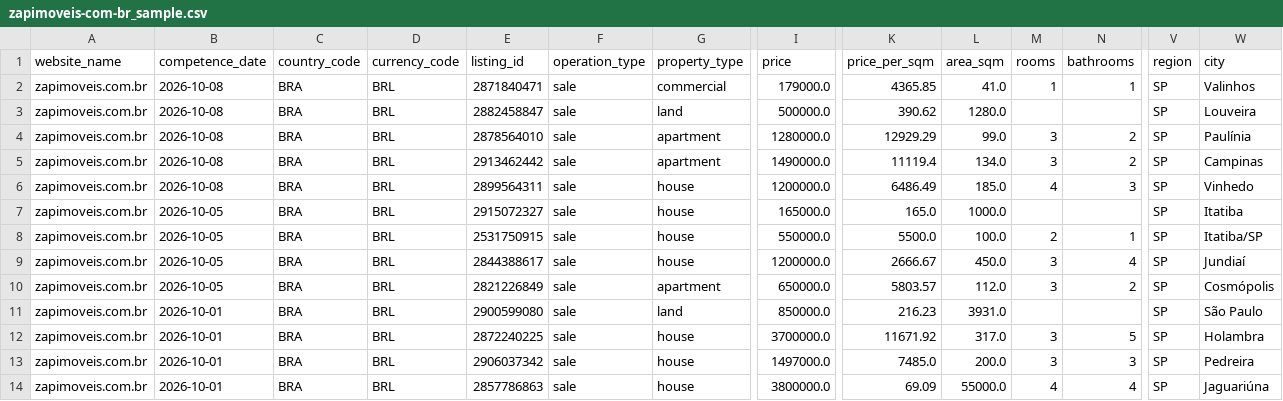
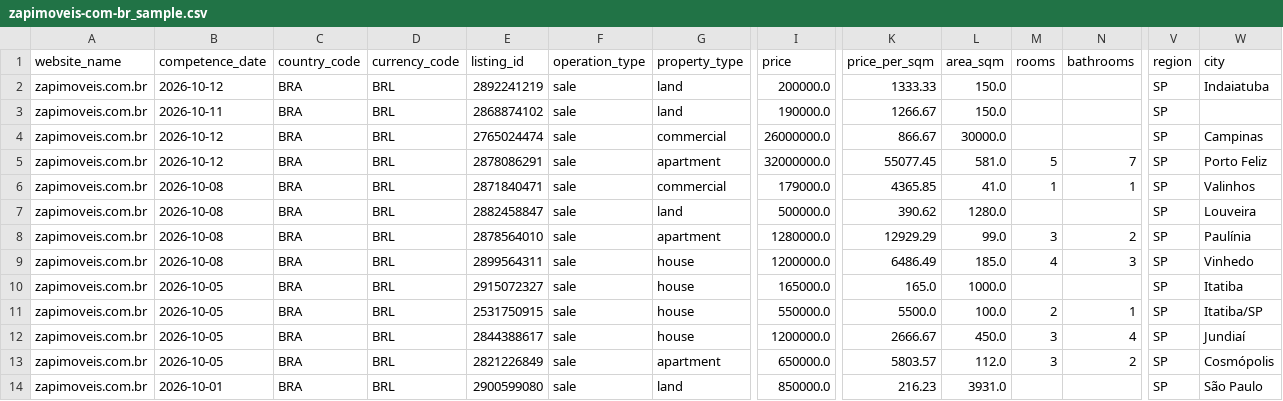
Before and after one commit to hunglp97/portfolio, a CSV file: samples/zapimoveis-com-br_sample.csv, drawn as a sheet; only a part is shown, gaps mark what is left out; the shorter side is filled out with more unchanged rows; removed rows and columns are numbered as before the commit, all else as after; rows hold the shown columns only; the diff covers the shown part only; the diff names each change by its address in the sheet, - before the commit and + after, or states it on an @@ line.

Commit message:
Update zapimoveis-com-br from zapimoveis-com-br-real-estate-basic:584854c01e45967b (95,523 rows)
Generated by the portfolio channel (databoutique-pilot scripts/channels/portfolio_site.py).

```diff
--- a/samples/zapimoveis-com-br_sample.csv
+++ b/samples/zapimoveis-com-br_sample.csv
+row 2: zapimoveis.com.br | 2026-10-12 | BRA | BRL | 2892241219 | sale | land | 200000.0 | 1333.33 | 150.0 |  |  | SP | Indaiatuba
+row 3: zapimoveis.com.br | 2026-10-11 | BRA | BRL | 2868874102 | sale | land | 190000.0 | 1266.67 | 150.0 |  |  | SP
+row 4: zapimoveis.com.br | 2026-10-12 | BRA | BRL | 2765024474 | sale | commercial | 26000000.0 | 866.67 | 30000.0 |  |  | SP | Campinas
+row 5: zapimoveis.com.br | 2026-10-12 | BRA | BRL | 2878086291 | sale | apartment | 32000000.0 | 55077.45 | 581.0 | 5 | 7 | SP | Porto Feliz
-row 5: zapimoveis.com.br | 2026-10-08 | BRA | BRL | 2913462442 | sale | apartment | 1490000.0 | 11119.4 | 134.0 | 3 | 2 | SP | Campinas
```
Also changed, not shown: 3 removed rows and 36 edited cells elsewhere in this file, 3 other files.
